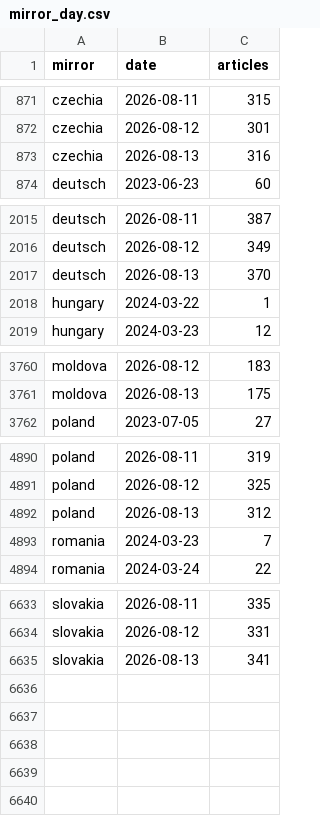
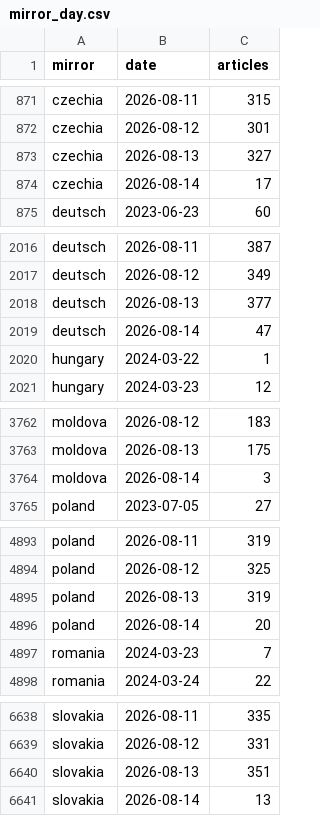
Before and after one commit to abognar-git/poisoned-well, a CSV file: data/panel/mirror_day.csv, drawn as a sheet; only a part is shown, gaps mark what is left out; the diff covers the shown part only.

```diff
--- a/data/panel/mirror_day.csv
+++ b/data/panel/mirror_day.csv
@@ -872,3 +872,4 @@ czechia,2026-08-11,315
 czechia,2026-08-12,301
-czechia,2026-08-13,316
+czechia,2026-08-13,327
+czechia,2026-08-14,17
 deutsch,2023-06-23,60
@@ -2016,3 +2017,4 @@ deutsch,2026-08-11,387
 deutsch,2026-08-12,349
-deutsch,2026-08-13,370
+deutsch,2026-08-13,377
+deutsch,2026-08-14,47
 hungary,2024-03-22,1
@@ -3761,2 +3763,3 @@ moldova,2026-08-12,183
 moldova,2026-08-13,175
+moldova,2026-08-14,3
 poland,2023-07-05,27
@@ -4891,3 +4894,4 @@ poland,2026-08-11,319
 poland,2026-08-12,325
-poland,2026-08-13,312
+poland,2026-08-13,319
+poland,2026-08-14,20
 romania,2024-03-23,7
@@ -6634,2 +6639,3 @@ slovakia,2026-08-11,335
 slovakia,2026-08-12,331
-slovakia,2026-08-13,341
+slovakia,2026-08-13,351
+slovakia,2026-08-14,13
```
Also changed, not shown: 1 added row and 1 edited cell elsewhere in this file, data/panel/mirror_meta.csv, data/panel/mirror_source_day/2026-08.csv, 20 other files.
